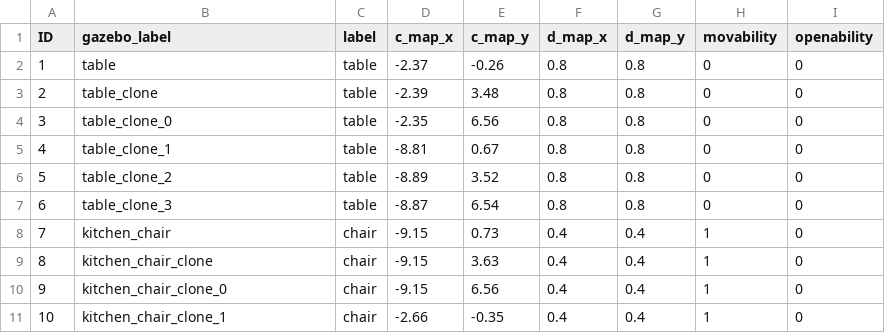
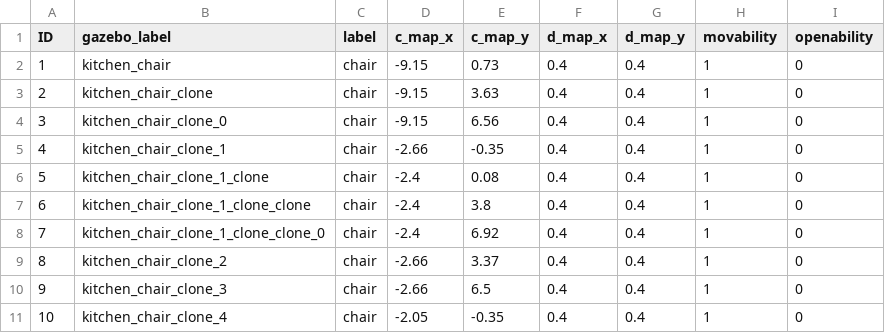
Before and after one commit to ah96/navigation_explainer, a CSV file: src/scenarios/library/ontology.csv, drawn as a sheet; only a part is shown; the diff covers the shown part only.

```diff
--- a/src/scenarios/library/ontology.csv
+++ b/src/scenarios/library/ontology.csv
@@ -1,11 +1,11 @@
 ID,gazebo_label,label,c_map_x,c_map_y,d_map_x,d_map_y,movability,openability
-1,table,table,-2.37,-0.26,0.8,0.8,0,0
-2,table_clone,table,-2.39,3.48,0.8,0.8,0,0
-3,table_clone_0,table,-2.35,6.56,0.8,0.8,0,0
-4,table_clone_1,table,-8.81,0.67,0.8,0.8,0,0
-5,table_clone_2,table,-8.89,3.52,0.8,0.8,0,0
-6,table_clone_3,table,-8.87,6.54,0.8,0.8,0,0
-7,kitchen_chair,chair,-9.15,0.73,0.4,0.4,1,0
-8,kitchen_chair_clone,chair,-9.15,3.63,0.4,0.4,1,0
-9,kitchen_chair_clone_0,chair,-9.15,6.56,0.4,0.4,1,0
-10,kitchen_chair_clone_1,chair,-2.66,-0.35,0.4,0.4,1,0
+1,kitchen_chair,chair,-9.15,0.73,0.4,0.4,1,0
+2,kitchen_chair_clone,chair,-9.15,3.63,0.4,0.4,1,0
+3,kitchen_chair_clone_0,chair,-9.15,6.56,0.4,0.4,1,0
+4,kitchen_chair_clone_1,chair,-2.66,-0.35,0.4,0.4,1,0
+5,kitchen_chair_clone_1_clone,chair,-2.4,0.08,0.4,0.4,1,0
+6,kitchen_chair_clone_1_clone_clone,chair,-2.4,3.8,0.4,0.4,1,0
+7,kitchen_chair_clone_1_clone_clone_0,chair,-2.4,6.92,0.4,0.4,1,0
+8,kitchen_chair_clone_2,chair,-2.66,3.37,0.4,0.4,1,0
+9,kitchen_chair_clone_3,chair,-2.66,6.5,0.4,0.4,1,0
+10,kitchen_chair_clone_4,chair,-2.05,-0.35,0.4,0.4,1,0
```
Also changed, not shown: 72 edited cells elsewhere in this file, 3 other files.
